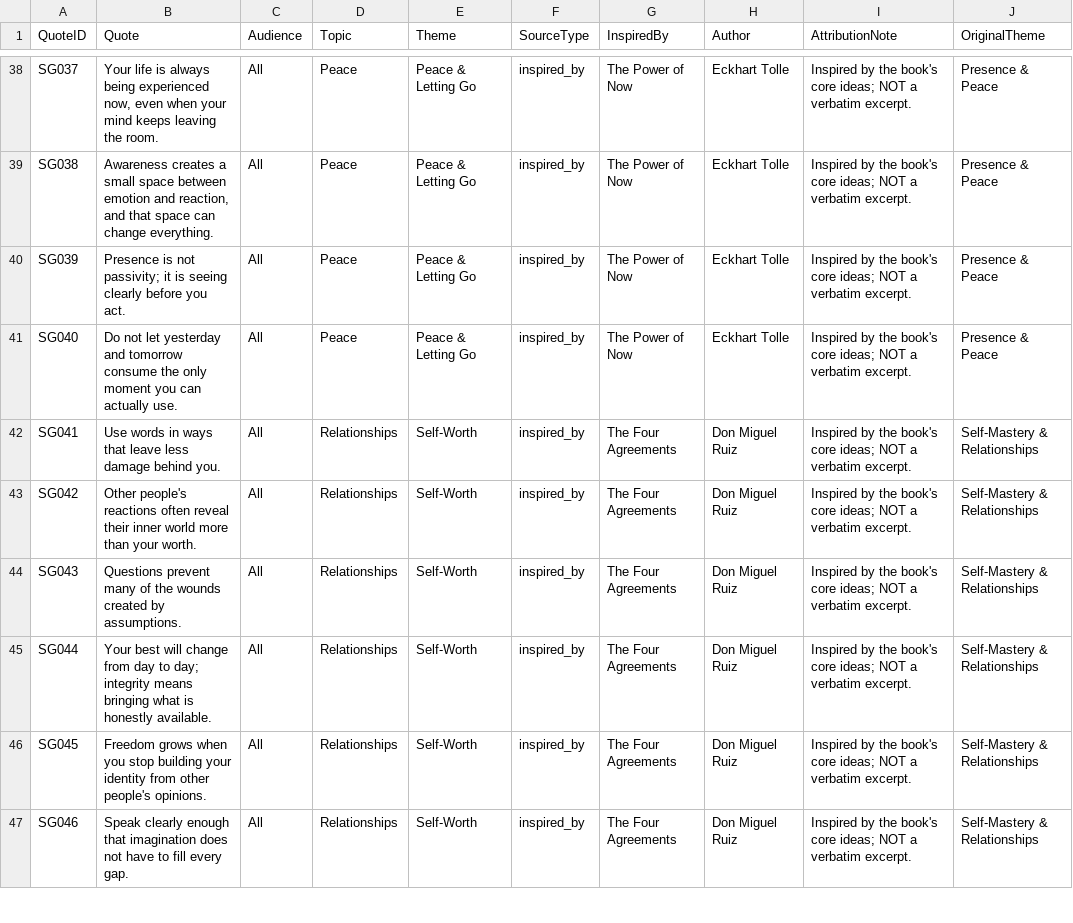
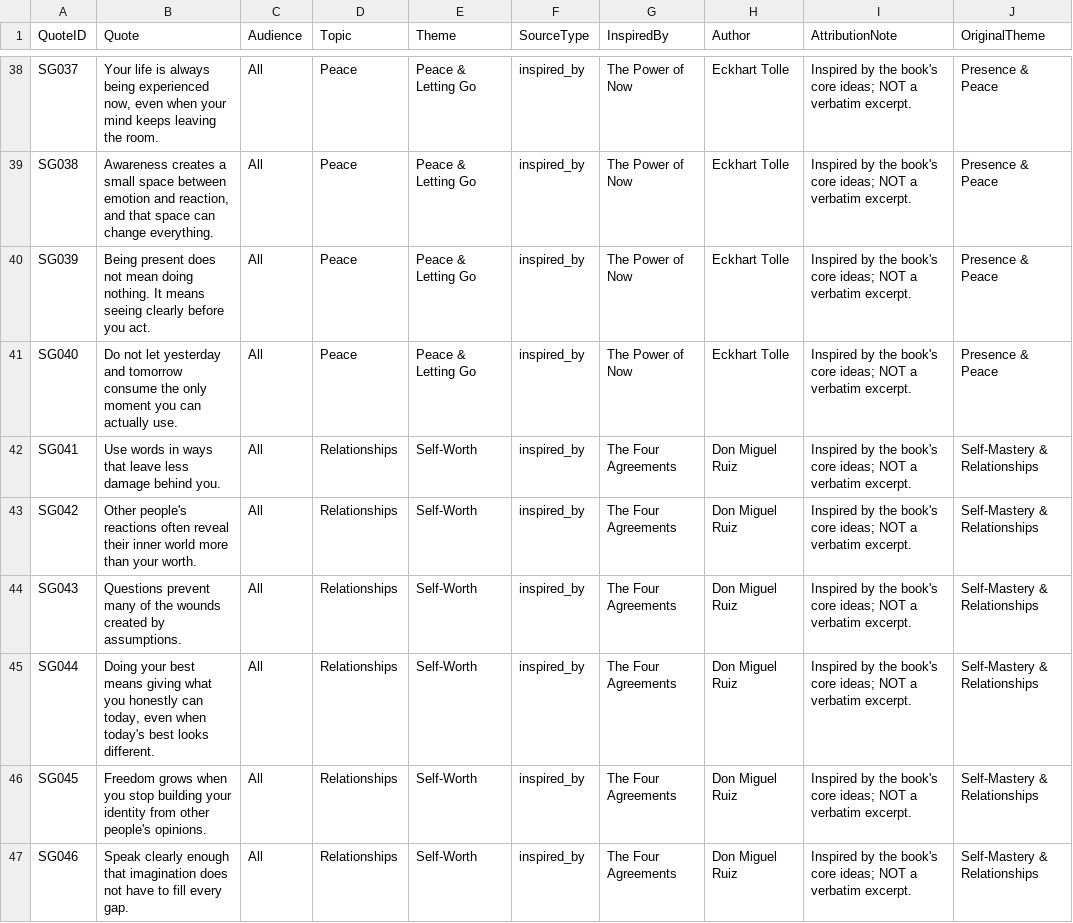
Before and after one commit to tkanchi/talksnwalks-agent, a CSV file: data/library/self_growth_part_01.csv, drawn as a sheet; only a part is shown, gaps mark what is left out; the diff covers the shown part only; the diff names each change by its address in the sheet, - before the commit and + after, or states it on an @@ line.

Commit message:
Audit grounded quote wording in self_growth_part_01.csv

```diff
--- a/data/library/self_growth_part_01.csv
+++ b/data/library/self_growth_part_01.csv
-B40 (Quote): Presence is not passivity; it is seeing clearly…
+B40 (Quote): Being present does not mean doing nothing. It means seeing clearly…
-B45 (Quote): Your best will change from day to day; integrity means bringing what is honestly available.
+B45 (Quote): Doing your best means giving what you honestly can today, even when today's best looks different.
```
Also changed, not shown: 13 edited cells elsewhere in this file.
